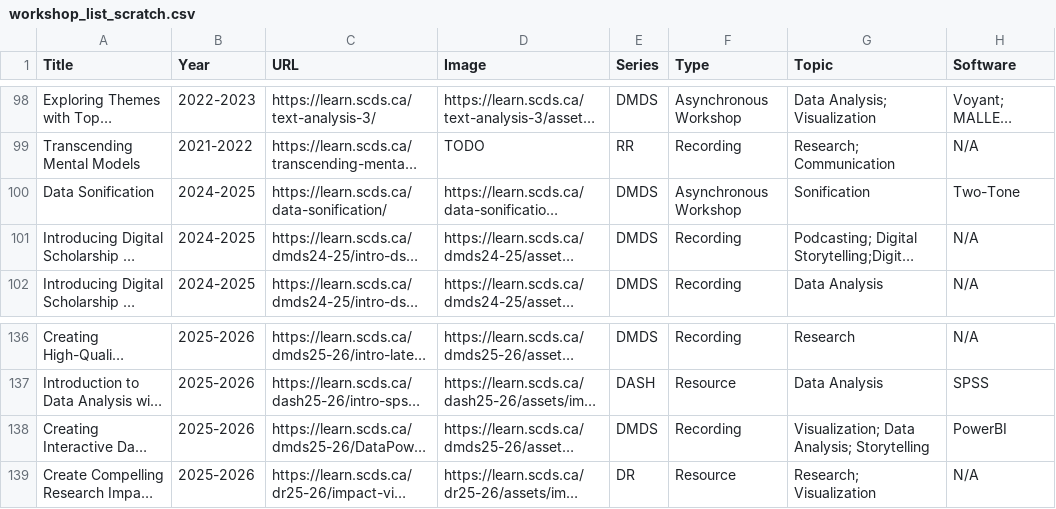
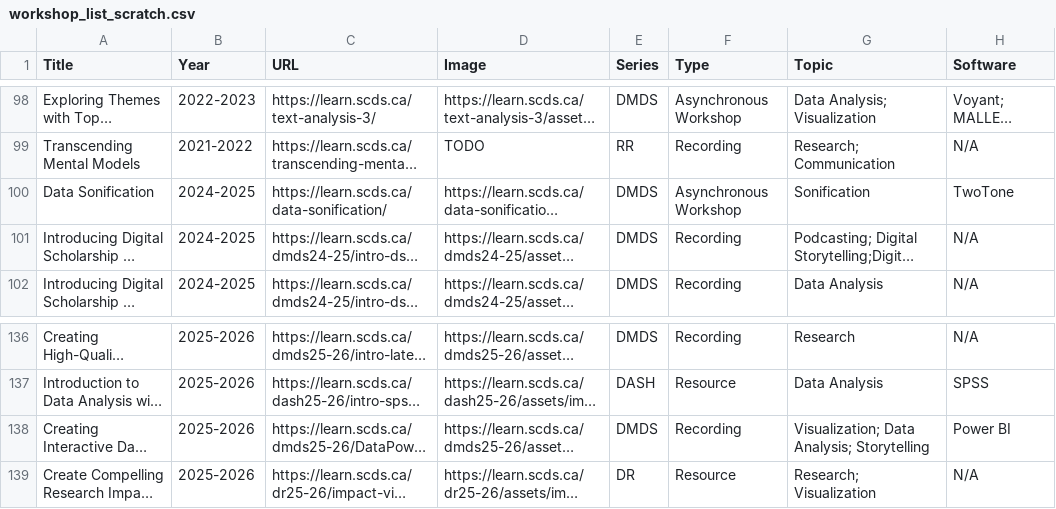
Before and after one commit to scds/search-page, a CSV file: _data/workshop_list_scratch.csv, drawn as a sheet; only a part is shown, gaps mark what is left out; long unchanged cells end in …; the diff names each change by its address in the sheet, - before the commit and + after, or states it on an @@ line.

Commit message:
twotone and powerbi category duplicates adjusted

```diff
--- a/_data/workshop_list_scratch.csv
+++ b/_data/workshop_list_scratch.csv
-H100 (Software): Two-Tone
+H100 (Software): TwoTone
-H138 (Software): PowerBI
+H138 (Software): Power BI
```
